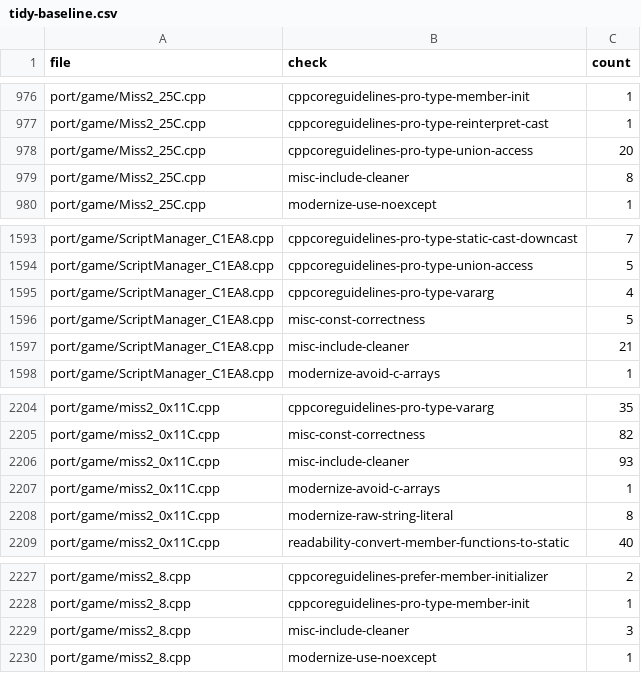
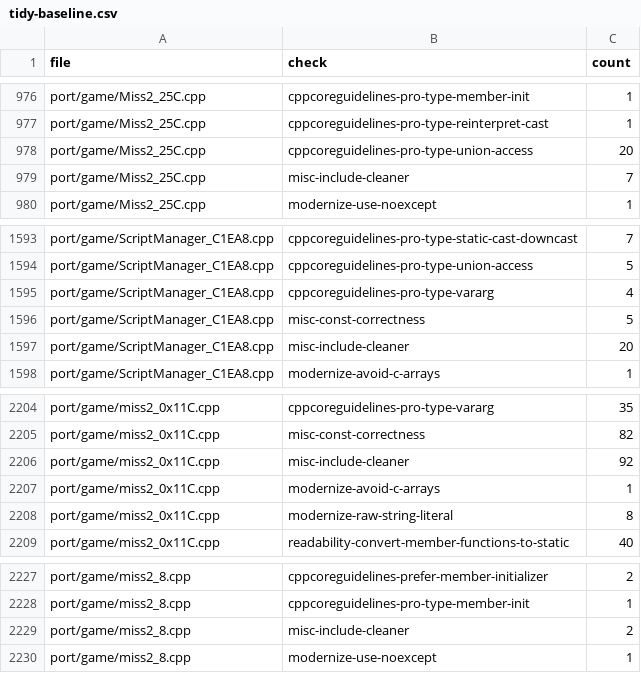
Before and after one commit to comedyjohn/gta2_re, a CSV file: port/refactor/tidy-baseline.csv, drawn as a sheet; only a part is shown, gaps mark what is left out.

```diff
--- a/port/refactor/tidy-baseline.csv
+++ b/port/refactor/tidy-baseline.csv
@@ -978,3 +978,3 @@ port/game/Miss2_25C.cpp,cppcoreguidelines-pro-type-reinterpret-cast,1
 port/game/Miss2_25C.cpp,cppcoreguidelines-pro-type-union-access,20
-port/game/Miss2_25C.cpp,misc-include-cleaner,8
+port/game/Miss2_25C.cpp,misc-include-cleaner,7
 port/game/Miss2_25C.cpp,modernize-use-noexcept,1
@@ -1596,3 +1596,3 @@ port/game/ScriptManager_C1EA8.cpp,cppcoreguidelines-pro-type-vararg,4
 port/game/ScriptManager_C1EA8.cpp,misc-const-correctness,5
-port/game/ScriptManager_C1EA8.cpp,misc-include-cleaner,21
+port/game/ScriptManager_C1EA8.cpp,misc-include-cleaner,20
 port/game/ScriptManager_C1EA8.cpp,modernize-avoid-c-arrays,1
@@ -2205,3 +2205,3 @@ port/game/miss2_0x11C.cpp,cppcoreguidelines-pro-type-vararg,35
 port/game/miss2_0x11C.cpp,misc-const-correctness,82
-port/game/miss2_0x11C.cpp,misc-include-cleaner,93
+port/game/miss2_0x11C.cpp,misc-include-cleaner,92
 port/game/miss2_0x11C.cpp,modernize-avoid-c-arrays,1
@@ -2228,3 +2228,3 @@ port/game/miss2_8.cpp,cppcoreguidelines-prefer-member-initializer,2
 port/game/miss2_8.cpp,cppcoreguidelines-pro-type-member-init,1
-port/game/miss2_8.cpp,misc-include-cleaner,3
+port/game/miss2_8.cpp,misc-include-cleaner,2
 port/game/miss2_8.cpp,modernize-use-noexcept,1
```
Also changed, not shown: 4 other files.
